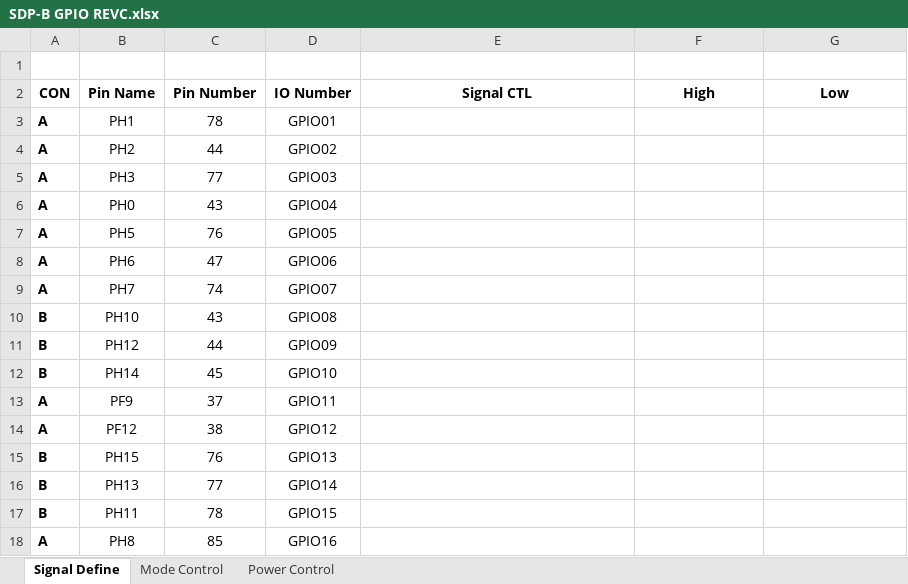
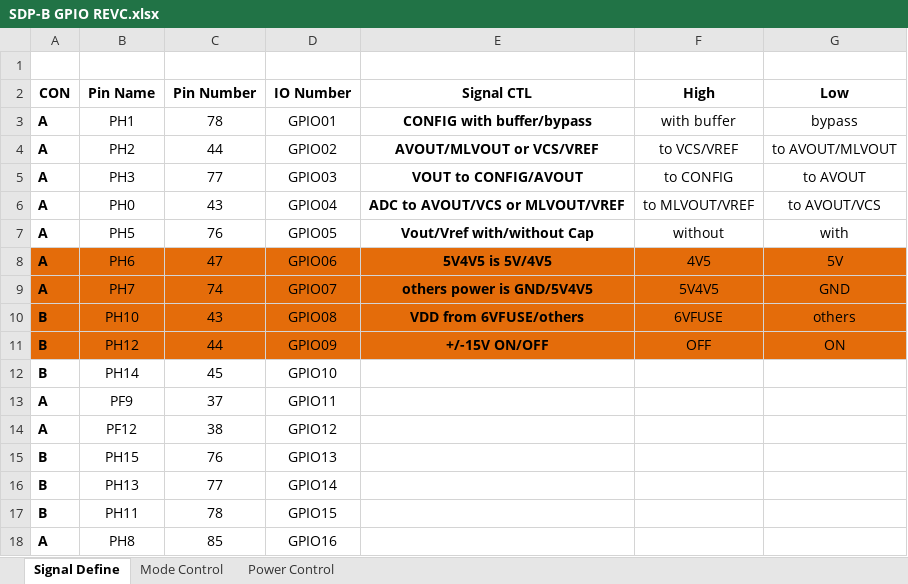
Before and after one commit to shJoshDing/SenkoMicro-SKCS-Firmware, an Excel workbook: Hardware Docs/RevC SCH and Gerber/SDP-B GPIO REVC.xlsx, sheet Signal Define, drawn as a sheet; only a part is shown; values as stored, in another font and other column widths than the file's, no borders; table styles not drawn; the diff names each change by its address in the sheet, - before the commit and + after, or states it on an @@ line.

```diff
--- a/Hardware Docs/RevC SCH and Gerber/SDP-B GPIO REVC.xlsx (sheet Signal Define)
+++ b/Hardware Docs/RevC SCH and Gerber/SDP-B GPIO REVC.xlsx (sheet Signal Define)
-E3 (Signal CTL): (empty)
+E3 (Signal CTL): CONFIG with buffer/bypass
-F3 (High): (empty)
+F3 (High): with buffer
-G3 (Low): (empty)
+G3 (Low): bypass
-E4 (Signal CTL): (empty)
+E4 (Signal CTL): AVOUT/MLVOUT or VCS/VREF
-F4 (High): (empty)
+F4 (High): to VCS/VREF
-G4 (Low): (empty)
+G4 (Low): to AVOUT/MLVOUT
-E5 (Signal CTL): (empty)
+E5 (Signal CTL): VOUT to CONFIG/AVOUT
-F5 (High): (empty)
+F5 (High): to CONFIG
-G5 (Low): (empty)
+G5 (Low): to AVOUT
-E6 (Signal CTL): (empty)
+E6 (Signal CTL): ADC to AVOUT/VCS or MLVOUT/VREF
-F6 (High): (empty)
+F6 (High): to MLVOUT/VREF
-G6 (Low): (empty)
+G6 (Low): to AVOUT/VCS
-E7 (Signal CTL): (empty)
+E7 (Signal CTL): Vout/Vref with/without Cap
-F7 (High): (empty)
+F7 (High): without
-G7 (Low): (empty)
+G7 (Low): with
-A8:G11 fill: none
+A8:G11 fill: #E46C0A
-E8 (Signal CTL): (empty)
+E8 (Signal CTL): 5V4V5 is 5V/4V5
-F8 (High): (empty)
+F8 (High): 4V5
-G8 (Low): (empty)
+G8 (Low): 5V
-E9 (Signal CTL): (empty)
+E9 (Signal CTL): others power is GND/5V4V5
-F9 (High): (empty)
+F9 (High): 5V4V5
-G9 (Low): (empty)
+G9 (Low): GND
-E10 (Signal CTL): (empty)
+E10 (Signal CTL): VDD from 6VFUSE/others
-F10 (High): (empty)
+F10 (High): 6VFUSE
-G10 (Low): (empty)
+G10 (Low): others
-E11 (Signal CTL): (empty)
+E11 (Signal CTL): +/-15V ON/OFF
-F11 (High): (empty)
+F11 (High): OFF
-G11 (Low): (empty)
+G11 (Low): ON
```
Also changed, not shown: sheet Mode Control, sheet Power Control, 19 other files.
